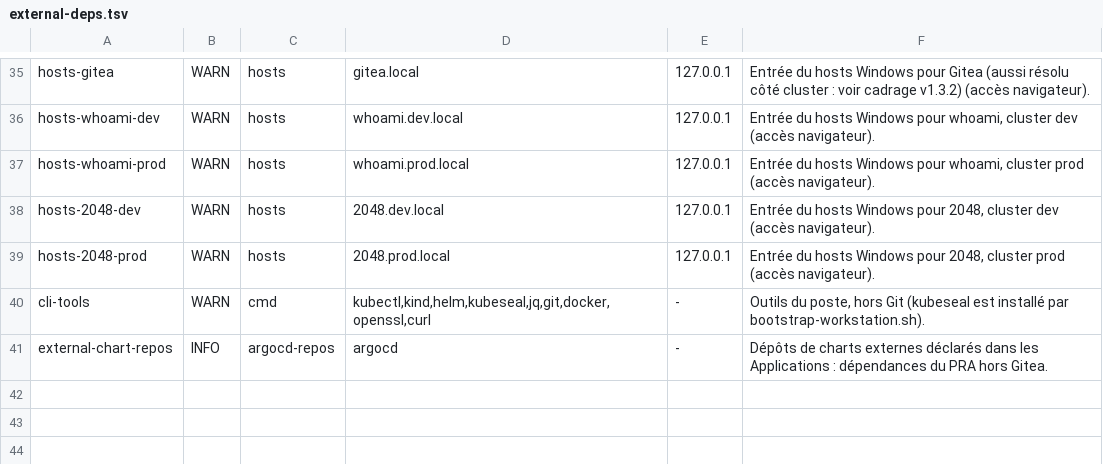
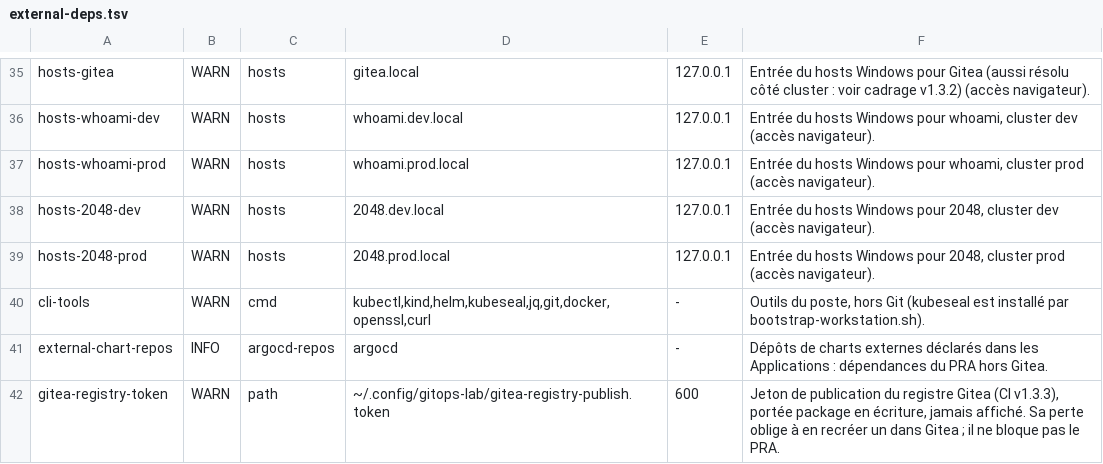
Before and after one commit to mouameng/gitops-lab, a TSV file: scripts/external-deps.tsv, drawn as a sheet; only a part is shown, gaps mark what is left out.

Commit message:
chore(inventory): add registry publish token to external deps

```diff
--- a/scripts/external-deps.tsv
+++ b/scripts/external-deps.tsv
@@ -41 +41,2 @@ cli-tools	WARN	cmd	kubectl,kind,helm,kubeseal,jq,git,docker,openssl,curl	-	Outil
 external-chart-repos	INFO	argocd-repos	argocd	-	Dépôts de charts externes déclarés dans les Applications : dépendances du PRA hors Gitea.
+gitea-registry-token	WARN	path	~/.config/gitops-lab/gitea-registry-publish.token	600	Jeton de publication du registre Gitea (CI v1.3.3), portée package en écriture, jamais affiché. Sa perte oblige à en recréer un dans Gitea ; il ne bloque pas le PRA.
```
